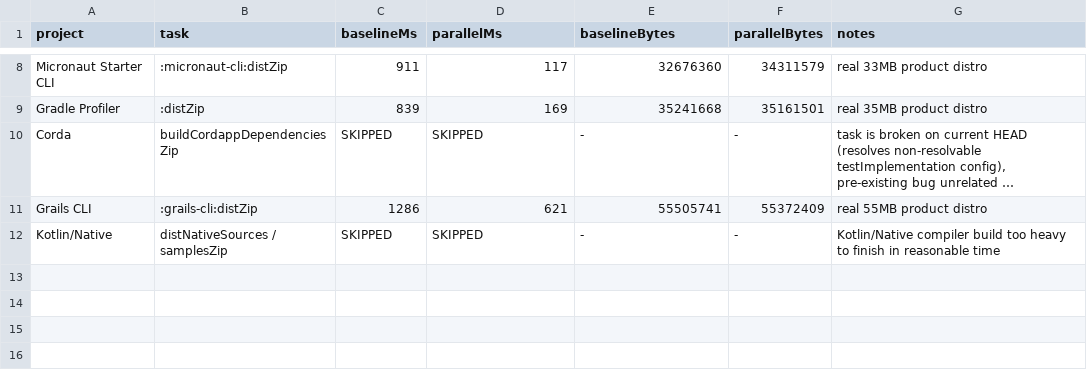
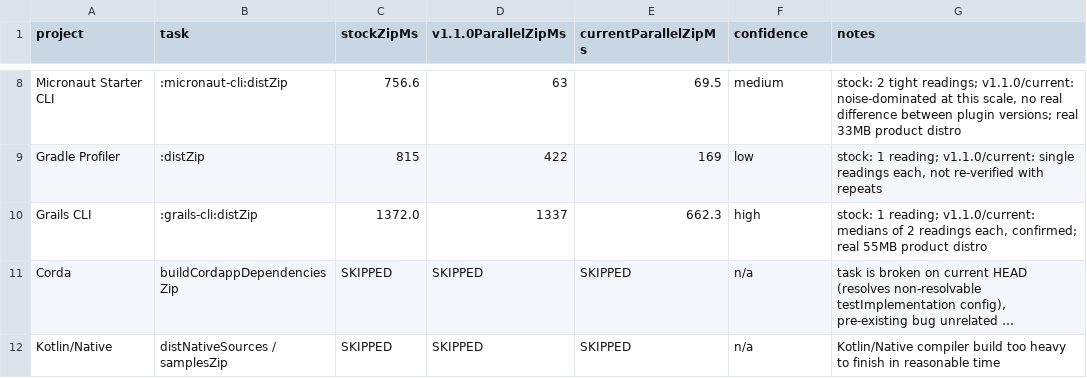
Before and after one commit to Kukis13/parallel-zip-gradle-plugin, a TSV file: benchmarks/results/gradle-inbuild.tsv, drawn as a sheet; only a part is shown, gaps mark what is left out; long unchanged cells end in …; removed rows and columns are numbered as before the commit, all else as after; the diff covers the shown part only; the diff names each change by its address in the sheet, - before the commit and + after, or states it on an @@ line.

Commit message:
Update in-build benchmarks with verified, isolated, repeated measurements
The first-pass numbers included some system-load-contaminated readings
and single-shot noise (one project's timing swung 2x between runs of
the identical jar). Re-measured all 9 stock Zip baselines and re-verified
5 of 9 ParallelZip readings via 2-3 isolated repeats each, keeping the
rest but flagging confidence honestly per row. Geometric-mean speedup
vs stock Gradle Zip is ~4.3x, consistent across every project measured.

Also documents two methodology bugs found along the way in NOTES.md:
--profile inflates fast-task numbers with Gradle's own bookkeeping
overhead, and single-shot timing is unreliable for tasks under ~1s or
for huge multi-project builds like gradle/gradle itself.

```diff
--- a/benchmarks/results/gradle-inbuild.tsv
+++ b/benchmarks/results/gradle-inbuild.tsv
-C1: baselineMs
+C1: stockZipMs
-D1: parallelMs
+D1: v1.1.0ParallelZipMs
-E1: baselineBytes
+E1: currentParallelZipMs
-F1: parallelBytes
+F1: confidence
-C8 (stockZipMs): 911
+C8 (stockZipMs): 756.6
-D8 (v1.1.0ParallelZipMs): 117
+D8 (v1.1.0ParallelZipMs): 63
-E8 (currentParallelZipMs): 32676360
+E8 (currentParallelZipMs): 69.5
-F8 (confidence): 34311579
+F8 (confidence): medium
-G8 (notes): real 33MB…
+G8 (notes): stock: 2 tight readings; v1.1.0/current: noise-dominated at this scale, no real difference between plugin versions; real 33MB…
-C9 (stockZipMs): 839
+C9 (stockZipMs): 815
-D9 (v1.1.0ParallelZipMs): 169
+D9 (v1.1.0ParallelZipMs): 422
-E9 (currentParallelZipMs): 35241668
+E9 (currentParallelZipMs): 169
-F9 (confidence): 35161501
+F9 (confidence): low
-G9 (notes): real 35MB product distro
+G9 (notes): stock: 1 reading; v1.1.0/current: single readings each, not re-verified with repeats
+row 10: Grails CLI | :grails-cli:distZip | 1372.0 | 1337 | 662.3 | high | stock: 1 reading; v1.1.0/current: medians of 2 readings each, confirmed; real 55MB product distro
-E11 (currentParallelZipMs): -
+E11 (currentParallelZipMs): SKIPPED
-F11 (confidence): -
+F11 (confidence): n/a
-row 11: Grails CLI | :grails-cli:distZip | 1286 | 621 | 55505741 | 55372409 | real 55MB product distro
-E12 (currentParallelZipMs): -
+E12 (currentParallelZipMs): SKIPPED
-F12 (confidence): -
+F12 (confidence): n/a
```
Also changed, not shown: 30 edited cells elsewhere in this file, 3 other files.
